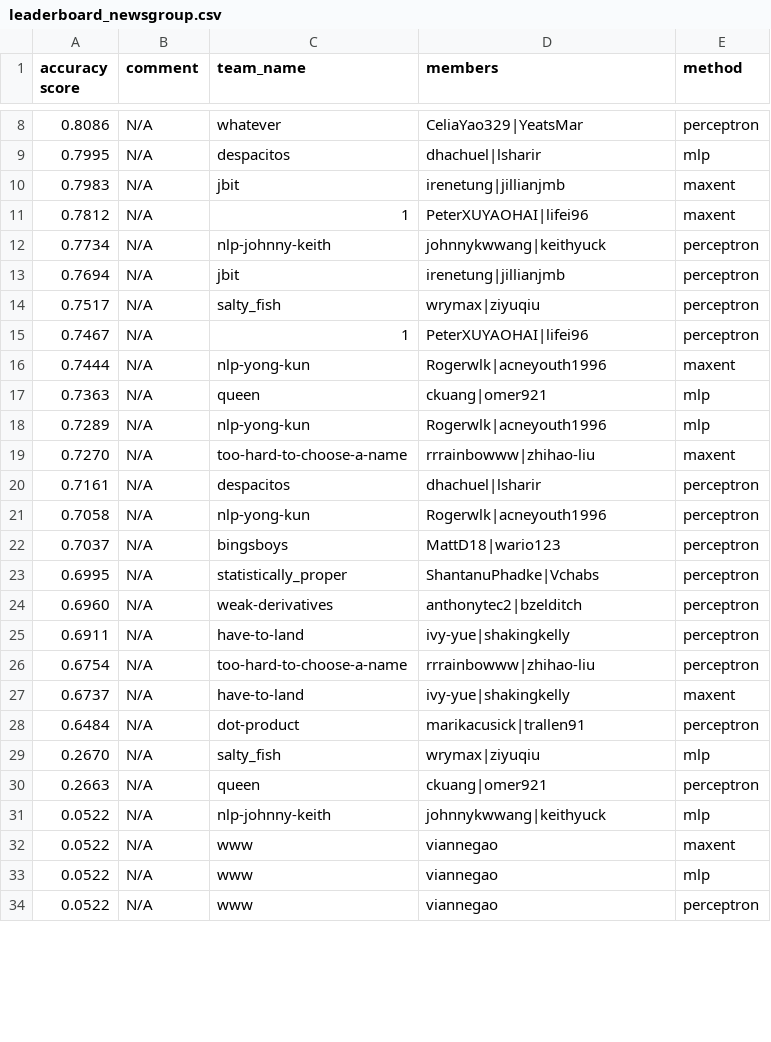
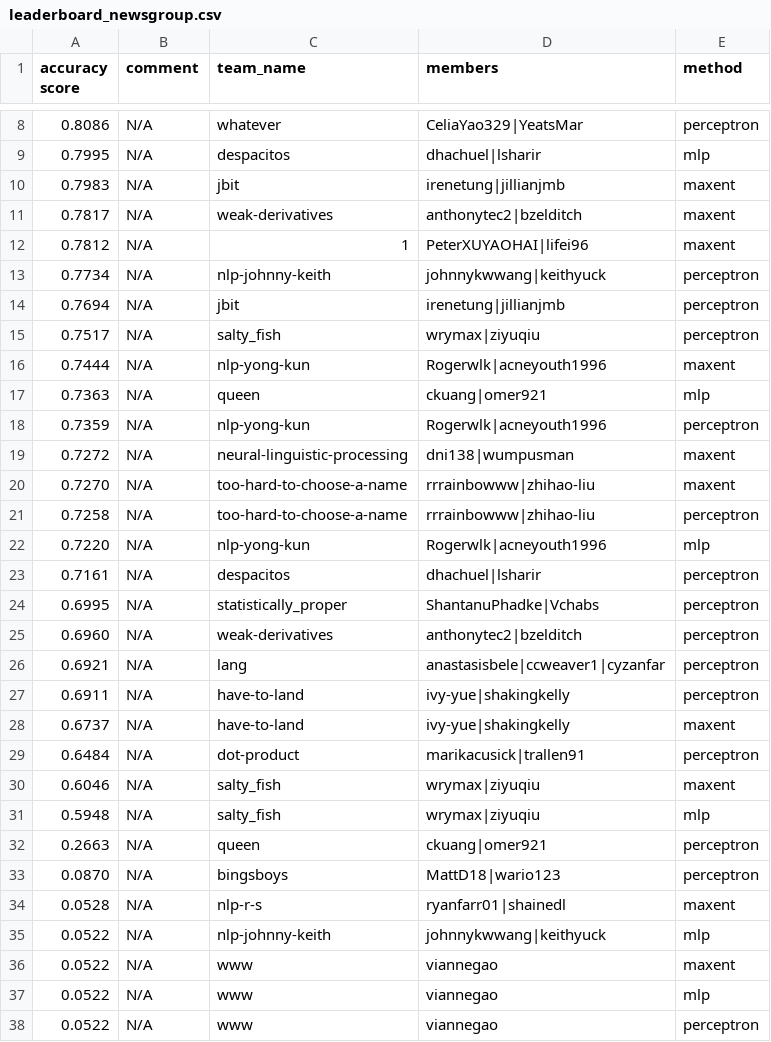
Before and after one commit to irenetung/assignment1, a CSV file: leaderboard/leaderboard_newsgroup.csv, drawn as a sheet; only a part is shown, gaps mark what is left out; the diff covers the shown part only.

Commit message:
cron update

```diff
--- a/leaderboard/leaderboard_newsgroup.csv
+++ b/leaderboard/leaderboard_newsgroup.csv
@@ -10,2 +10,3 @@ accuracy score,comment,team_name,members,method
 0.7983,N/A,jbit,irenetung|jillianjmb,maxent
+0.7817,N/A,weak-derivatives,anthonytec2|bzelditch,maxent
 0.7812,N/A,1,PeterXUYAOHAI|lifei96,maxent
@@ -14,18 +15,21 @@ accuracy score,comment,team_name,members,method
 0.7517,N/A,salty_fish,wrymax|ziyuqiu,perceptron
-0.7467,N/A,1,PeterXUYAOHAI|lifei96,perceptron
 0.7444,N/A,nlp-yong-kun,Rogerwlk|acneyouth1996,maxent
 0.7363,N/A,queen,ckuang|omer921,mlp
-0.7289,N/A,nlp-yong-kun,Rogerwlk|acneyouth1996,mlp
+0.7359,N/A,nlp-yong-kun,Rogerwlk|acneyouth1996,perceptron
+0.7272,N/A,neural-linguistic-processing,dni138|wumpusman,maxent
 0.7270,N/A,too-hard-to-choose-a-name,rrrainbowww|zhihao-liu,maxent
+0.7258,N/A,too-hard-to-choose-a-name,rrrainbowww|zhihao-liu,perceptron
+0.7220,N/A,nlp-yong-kun,Rogerwlk|acneyouth1996,mlp
 0.7161,N/A,despacitos,dhachuel|lsharir,perceptron
-0.7058,N/A,nlp-yong-kun,Rogerwlk|acneyouth1996,perceptron
-0.7037,N/A,bingsboys,MattD18|wario123,perceptron
 0.6995,N/A,statistically_proper,ShantanuPhadke|Vchabs,perceptron
 0.6960,N/A,weak-derivatives,anthonytec2|bzelditch,perceptron
+0.6921,N/A,lang,anastasisbele|ccweaver1|cyzanfar,perceptron
 0.6911,N/A,have-to-land,ivy-yue|shakingkelly,perceptron
-0.6754,N/A,too-hard-to-choose-a-name,rrrainbowww|zhihao-liu,perceptron
 0.6737,N/A,have-to-land,ivy-yue|shakingkelly,maxent
 0.6484,N/A,dot-product,marikacusick|trallen91,perceptron
-0.2670,N/A,salty_fish,wrymax|ziyuqiu,mlp
+0.6046,N/A,salty_fish,wrymax|ziyuqiu,maxent
+0.5948,N/A,salty_fish,wrymax|ziyuqiu,mlp
 0.2663,N/A,queen,ckuang|omer921,perceptron
+0.0870,N/A,bingsboys,MattD18|wario123,perceptron
+0.0528,N/A,nlp-r-s,ryanfarr01|shainedl,maxent
 0.0522,N/A,nlp-johnny-keith,johnnykwwang|keithyuck,mlp
```
Also changed, not shown: 2 added rows and 6 removed rows elsewhere in this file.
